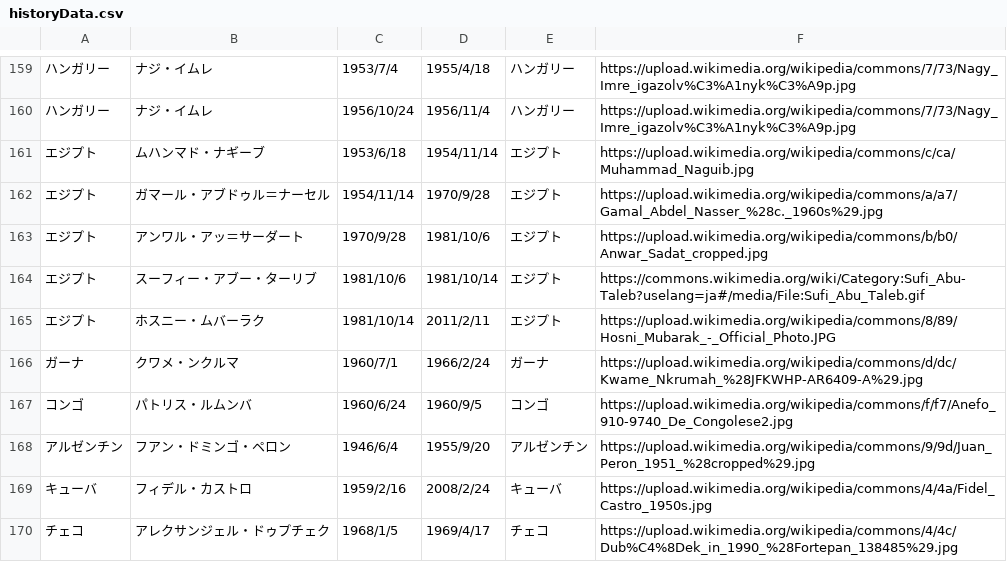
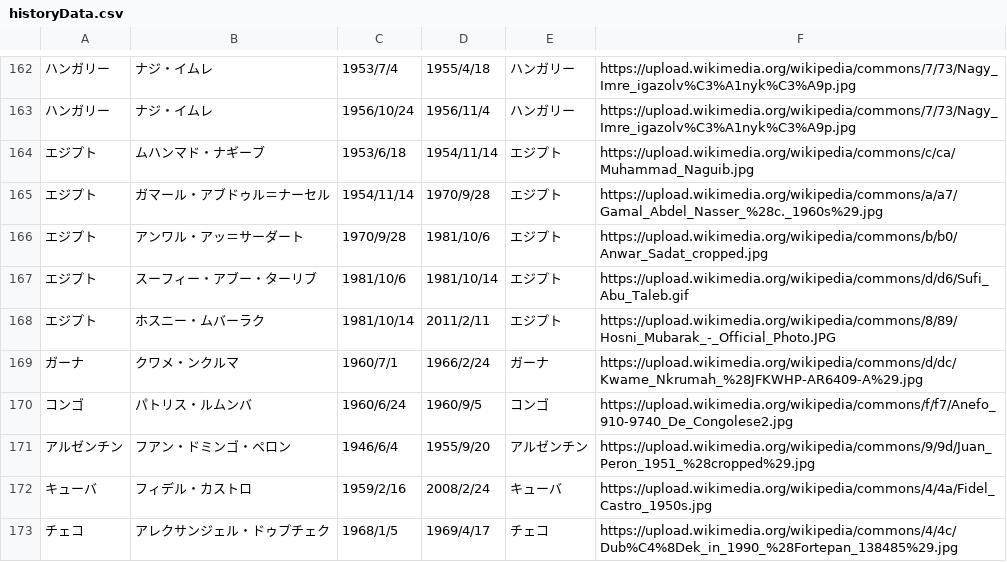
Before and after one commit to mochimochiking/mochimochiking.github.io, a CSV file: historyData.csv, drawn as a sheet; only a part is shown, gaps mark what is left out; the diff covers the shown part only.

```diff
--- a/historyData.csv
+++ b/historyData.csv
@@ -163,3 +166,3 @@
 エジプト,アンワル・アッ＝サーダート,1970/9/28,1981/10/6,エジプト,https://upload.wikimedia.org/wikipedia/commons/b/b0/Anwar_Sadat_cropped.jpg
-エジプト,スーフィー・アブー・ターリブ,1981/10/6,1981/10/14,エジプト,https://commons.wikimedia.org/wiki/Category:Sufi_Abu-Taleb?uselang=ja#/media/File:Sufi_Abu_Taleb.gif
+エジプト,スーフィー・アブー・ターリブ,1981/10/6,1981/10/14,エジプト,https://upload.wikimedia.org/wikipedia/commons/d/d6/Sufi_Abu_Taleb.gif
 エジプト,ホスニー・ムバーラク,1981/10/14,2011/2/11,エジプト,https://upload.wikimedia.org/wikipedia/commons/8/89/Hosni_Mubarak_-_Official_Photo.JPG
```
Also changed, not shown: 15 added rows and 1 edited cell elsewhere in this file.
